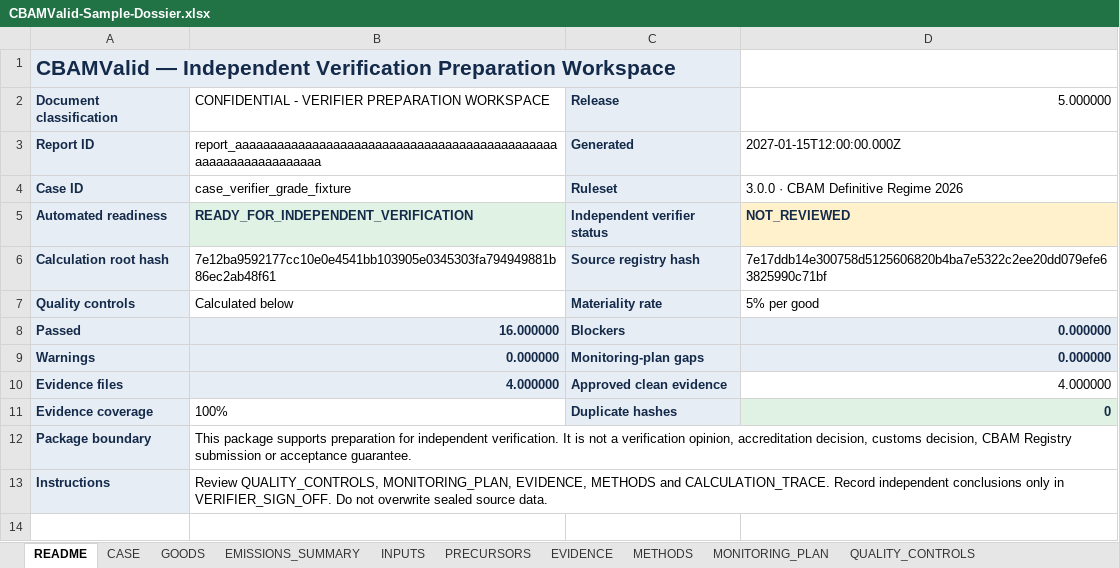
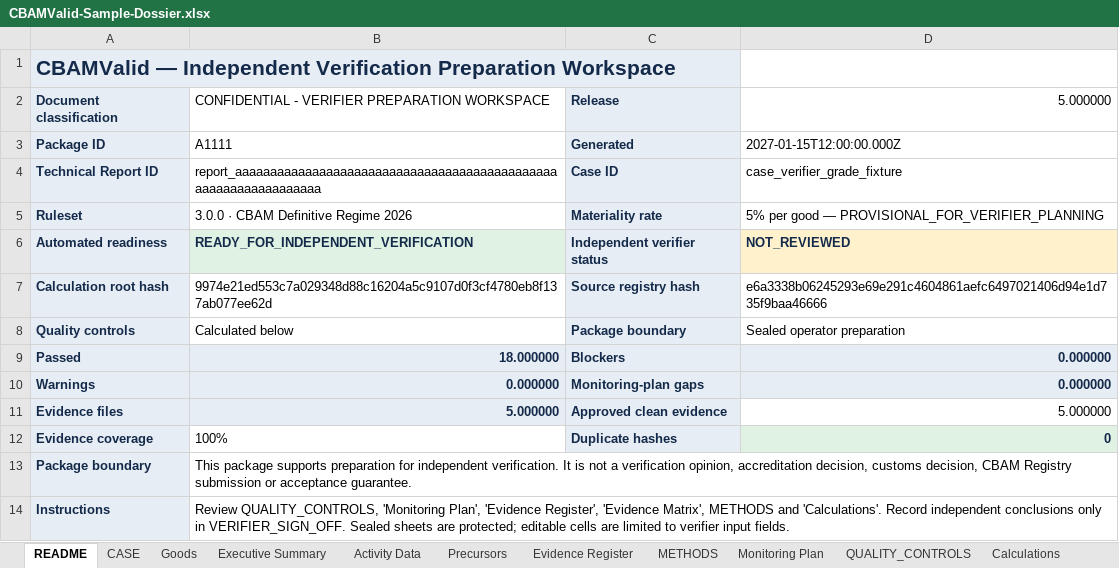
Before and after one commit to barisbagirlar-web/cbamvalid, an Excel workbook: public/sample-dossier/CBAMValid-Sample-Dossier.xlsx, sheet README, drawn as a sheet; values as stored, in another font and other column widths than the file's, no borders; removed rows and columns are numbered as before the commit, all else as after; the diff names each change by its address in the sheet, - before the commit and + after, or states it on an @@ line.

```diff
--- a/public/sample-dossier/CBAMValid-Sample-Dossier.xlsx (sheet README)
+++ b/public/sample-dossier/CBAMValid-Sample-Dossier.xlsx (sheet README)
-sheet tab: GOODS
+sheet tab: Goods
-sheet tab: EMISSIONS_SUMMARY
+sheet tab: Executive Summary
-sheet tab: INPUTS
+sheet tab: Activity Data
-sheet tab: PRECURSORS
+sheet tab: Precursors
-sheet tab: EVIDENCE
+sheet tab: Evidence Register
-sheet tab: MONITORING_PLAN
+sheet tab: Monitoring Plan
-A3: Report ID
+A3: Package ID
-B3: report_aaaaaaaaaaaaaaaaaaaaaaaaaaaaaaaaaaaaaaaaaaaaaaaaaaaaaaaaaaaaaaaa
+B3: A1111
-row 4: Case ID | case_verifier_grade_fixture | Ruleset | 3.0.0 · CBAM Definitive Regime 2026
+row 4: Technical Report ID | report_aaaaaaaaaaaaaaaaaaaaaaaaaaaaaaaaaaaaaaaaaaaaaaaaaaaaaaaaaaaaaaaa | Case ID | case_verifier_grade_fixture
+row 5: Ruleset | 3.0.0 · CBAM Definitive Regime 2026 | Materiality rate | 5% per good — PROVISIONAL_FOR_VERIFIER_PLANNING
-B7: 7e12ba9592177cc10e0e4541bb103905e0345303fa794949881b86ec2ab48f61
+B7: 9974e21ed553c7a029348d88c16204a5c9107d0f3cf4780eb8f137ab077ee62d
-D7: 7e17ddb14e300758d5125606820b4ba7e5322c2ee20dd079efe63825990c71bf
+D7: e6a3338b06245293e69e291c4604861aefc6497021406d94e1d735f9baa46666
-C8: Materiality rate
+C8: Package boundary
-D8: 5% per good
+D8: Sealed operator preparation
-B9: 16.000000
+B9: 18.000000
-B11: 4.000000
+B11: 5.000000
-D11: 4.000000
+D11: 5.000000
-B14: Review QUALITY_CONTROLS, MONITORING_PLAN, EVIDENCE, METHODS and CALCULATION_TRACE. Record independent conclusions only in VERIFIER_SIGN_OFF. Do not overwrite sealed source data.
+B14: Review QUALITY_CONTROLS, 'Monitoring Plan', 'Evidence Register', 'Evidence Matrix', METHODS and 'Calculations'. Record independent conclusions only in VERIFIER_SIGN_OFF. Sealed sheets are protected; editable cells are limited to verifier input fields.
```
Also changed, not shown: sheet Calculations, sheet Executive Summary, sheet Evidence Register, sheet Goods, sheet QUALITY_CONTROLS, sheet CARBON_PRICE, 4 more sheets, other sheet tabs, formulas that keep their value, 14 other files.
